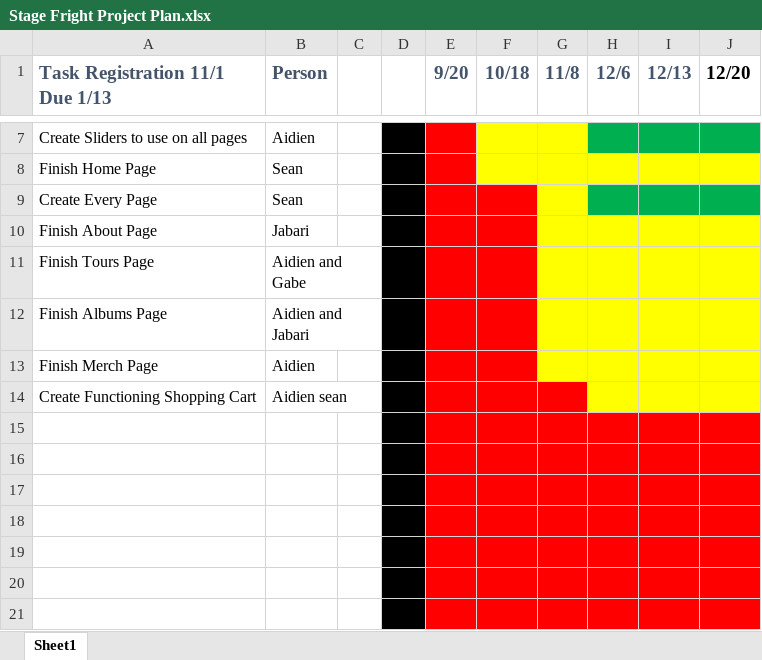
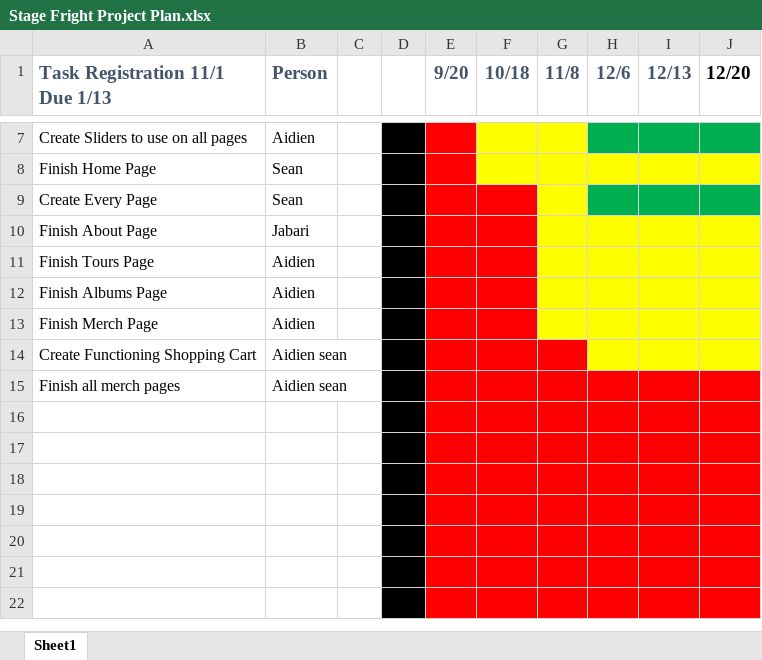
Before and after one commit to Skalb8865/Stage-Fright, an Excel workbook: info/Stage Fright Project Plan.xlsx, sheet Sheet1, drawn as a sheet; only a part is shown, gaps mark what is left out; the shorter side is filled out with more unchanged rows; values as stored, in another font and other column widths than the file's, no borders; the diff names each change by its address in the sheet, - before the commit and + after, or states it on an @@ line.

Commit message:
Update Stage Fright Project Plan.xlsx

```diff
--- a/info/Stage Fright Project Plan.xlsx (sheet Sheet1)
+++ b/info/Stage Fright Project Plan.xlsx (sheet Sheet1)
-B11 (Person): Aidien and Gabe
+B11 (Person): Aidien
-B12 (Person): Aidien and Jabari
+B12 (Person): Aidien
-row 15: (empty)
+row 15: Finish all merch pages | Aidien sean
```
